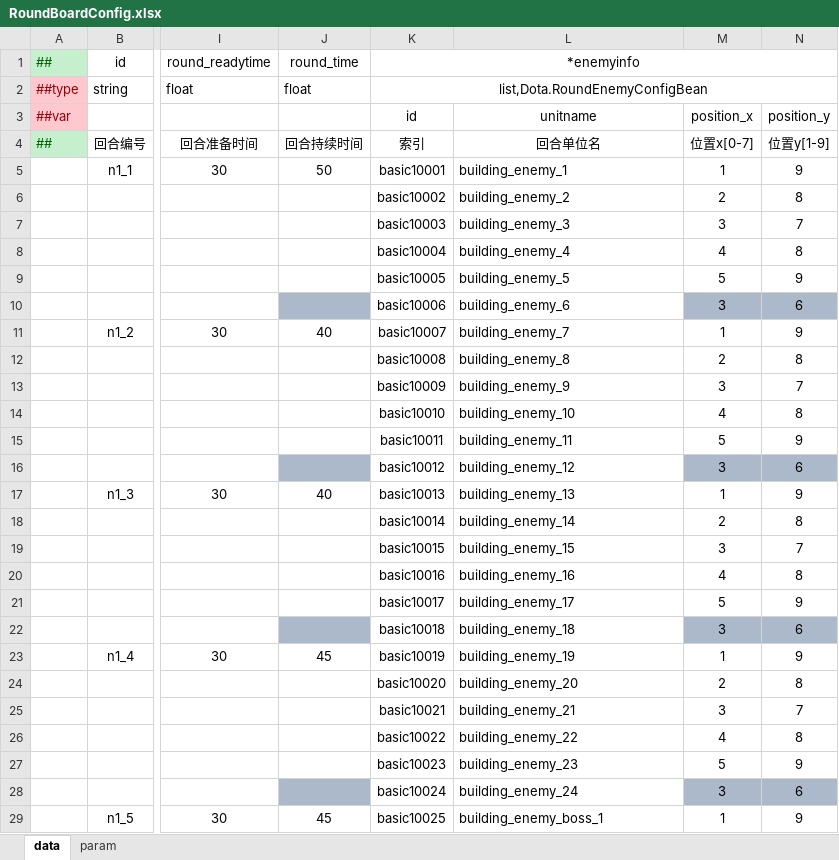
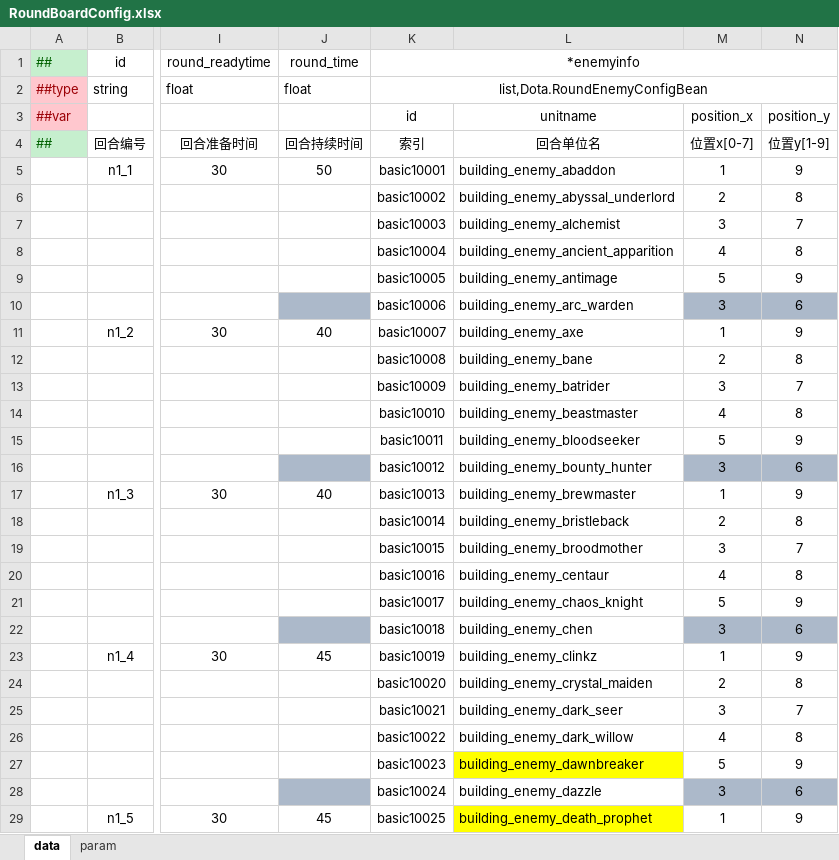
Before and after one commit to cchorseless/ET7, an Excel workbook: Doc/ExcelConfig/Datas/dota/RoundBoardConfig.xlsx, sheet data, drawn as a sheet; only a part is shown, gaps mark what is left out; values as stored, in another font and other column widths than the file's, no borders; the diff covers the shown part only; the diff names each change by its address in the sheet, - before the commit and + after, or states it on an @@ line.

```diff
--- a/Doc/ExcelConfig/Datas/dota/RoundBoardConfig.xlsx (sheet data)
+++ b/Doc/ExcelConfig/Datas/dota/RoundBoardConfig.xlsx (sheet data)
-L5 (unitname): building_enemy_1
+L5 (unitname): building_enemy_abaddon
-L6 (unitname): building_enemy_2
+L6 (unitname): building_enemy_abyssal_underlord
-L7 (unitname): building_enemy_3
+L7 (unitname): building_enemy_alchemist
-L8 (unitname): building_enemy_4
+L8 (unitname): building_enemy_ancient_apparition
-L9 (unitname): building_enemy_5
+L9 (unitname): building_enemy_antimage
-L10 (unitname): building_enemy_6
+L10 (unitname): building_enemy_arc_warden
-L11 (unitname): building_enemy_7
+L11 (unitname): building_enemy_axe
-L12 (unitname): building_enemy_8
+L12 (unitname): building_enemy_bane
-L13 (unitname): building_enemy_9
+L13 (unitname): building_enemy_batrider
-L14 (unitname): building_enemy_10
+L14 (unitname): building_enemy_beastmaster
-L15 (unitname): building_enemy_11
+L15 (unitname): building_enemy_bloodseeker
-L16 (unitname): building_enemy_12
+L16 (unitname): building_enemy_bounty_hunter
-L17 (unitname): building_enemy_13
+L17 (unitname): building_enemy_brewmaster
-L18 (unitname): building_enemy_14
+L18 (unitname): building_enemy_bristleback
-L19 (unitname): building_enemy_15
+L19 (unitname): building_enemy_broodmother
-L20 (unitname): building_enemy_16
+L20 (unitname): building_enemy_centaur
-L21 (unitname): building_enemy_17
+L21 (unitname): building_enemy_chaos_knight
-L22 (unitname): building_enemy_18
+L22 (unitname): building_enemy_chen
-L23 (unitname): building_enemy_19
+L23 (unitname): building_enemy_clinkz
-L24 (unitname): building_enemy_20
+L24 (unitname): building_enemy_crystal_maiden
-L25 (unitname): building_enemy_21
+L25 (unitname): building_enemy_dark_seer
-L26 (unitname): building_enemy_22
+L26 (unitname): building_enemy_dark_willow
-L27 (unitname): building_enemy_23
+L27 (unitname): building_enemy_dawnbreaker
-L27 fill: none
+L27 fill: #FFFF00
-L28 (unitname): building_enemy_24
+L28 (unitname): building_enemy_dazzle
-L29 (unitname): building_enemy_boss_1
+L29 (unitname): building_enemy_death_prophet
-L29 fill: none
+L29 fill: #FFFF00
```
Also changed, not shown: 30 edited cells and cell formats elsewhere in this sheet, Doc/ExcelConfig/Datas/dota/BuffEffectConfig.xlsx, Doc/ExcelConfig/Datas/dota/BuildingLevelUpConfig.xlsx, 6 other files.
